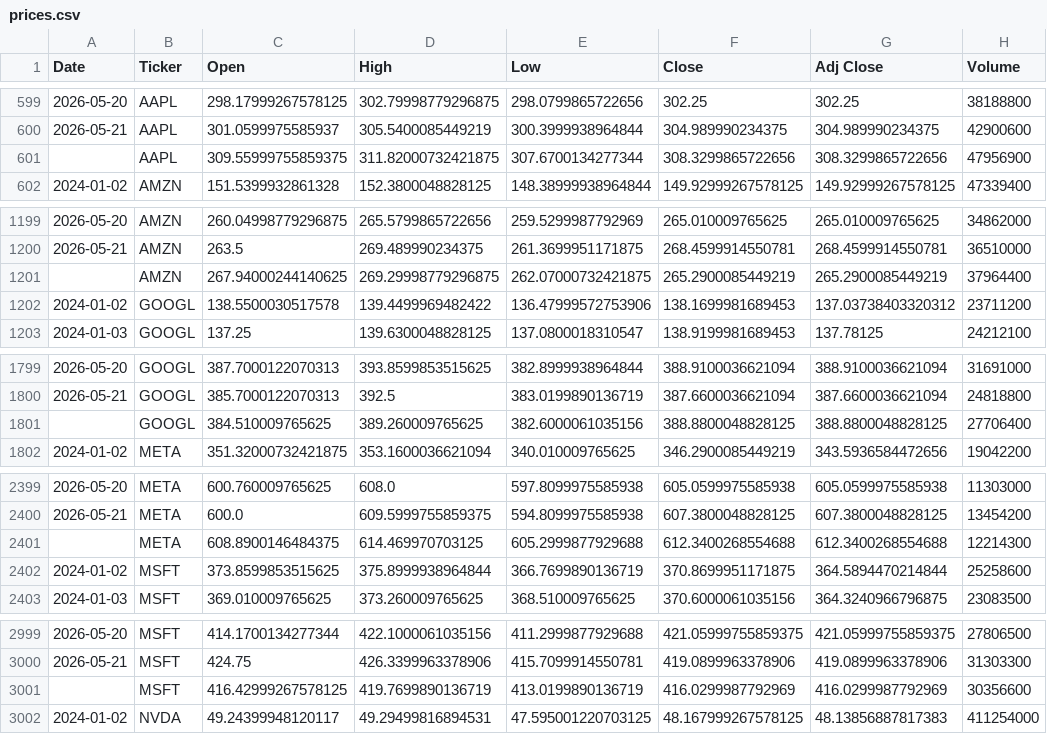
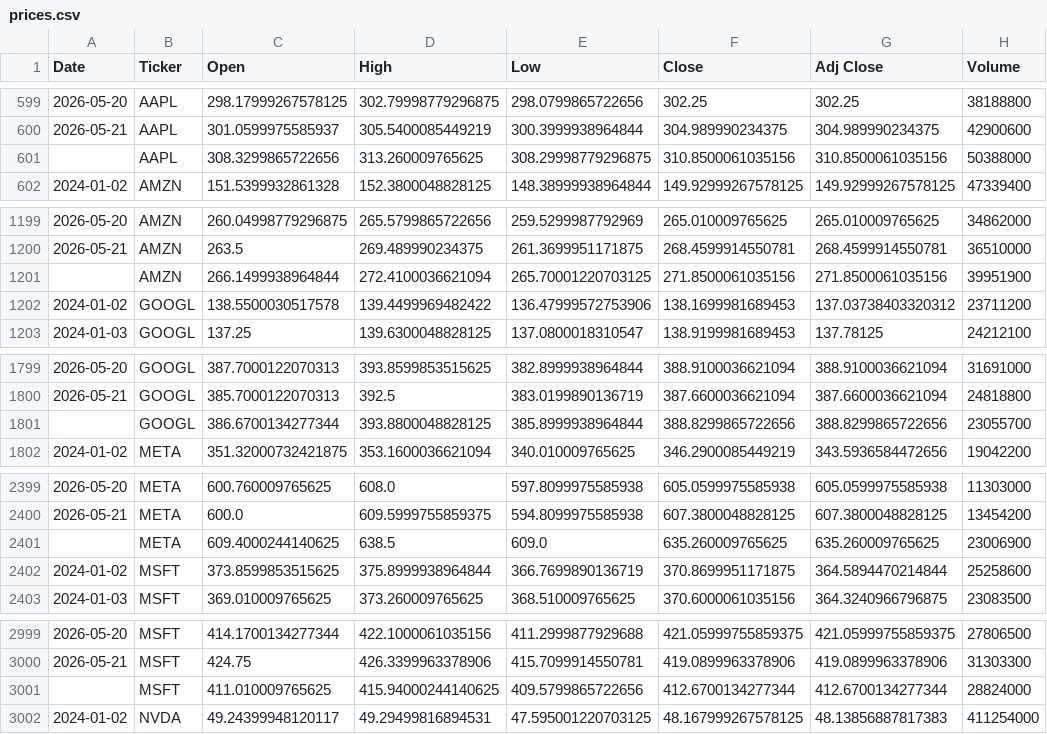
Before and after one commit to icengel91/WebMiningProject, a CSV file: data/raw/prices/prices.csv, drawn as a sheet; only a part is shown, gaps mark what is left out; removed rows and columns are numbered as before the commit, all else as after; the diff covers the shown part only; the diff names each change by its address in the sheet, - before the commit and + after, or states it on an @@ line.

```diff
--- a/data/raw/prices/prices.csv
+++ b/data/raw/prices/prices.csv
-row 601:  | AAPL | 309.55999755859375 | 311.82000732421875 | 307.6700134277344 | 308.3299865722656 | 308.3299865722656 | 47956900
+row 601:  | AAPL | 308.3299865722656 | 313.260009765625 | 308.29998779296875 | 310.8500061035156 | 310.8500061035156 | 50388000
-row 1201:  | AMZN | 267.94000244140625 | 269.29998779296875 | 262.07000732421875 | 265.2900085449219 | 265.2900085449219 | 37964400
+row 1201:  | AMZN | 266.1499938964844 | 272.4100036621094 | 265.70001220703125 | 271.8500061035156 | 271.8500061035156 | 39951900
-row 1801:  | GOOGL | 384.510009765625 | 389.260009765625 | 382.6000061035156 | 388.8800048828125 | 388.8800048828125 | 27706400
+row 1801:  | GOOGL | 386.6700134277344 | 393.8800048828125 | 385.8999938964844 | 388.8299865722656 | 388.8299865722656 | 23055700
-row 2401:  | META | 608.8900146484375 | 614.469970703125 | 605.2999877929688 | 612.3400268554688 | 612.3400268554688 | 12214300
+row 2401:  | META | 609.4000244140625 | 638.5 | 609.0 | 635.260009765625 | 635.260009765625 | 23006900
-row 3001:  | MSFT | 416.42999267578125 | 419.7699890136719 | 413.0199890136719 | 416.0299987792969 | 416.0299987792969 | 30356600
+row 3001:  | MSFT | 411.010009765625 | 415.94000244140625 | 409.5799865722656 | 412.6700134277344 | 412.6700134277344 | 28824000
```
Also changed, not shown: 2 added rows and 2 removed rows elsewhere in this file, 1 other file.
